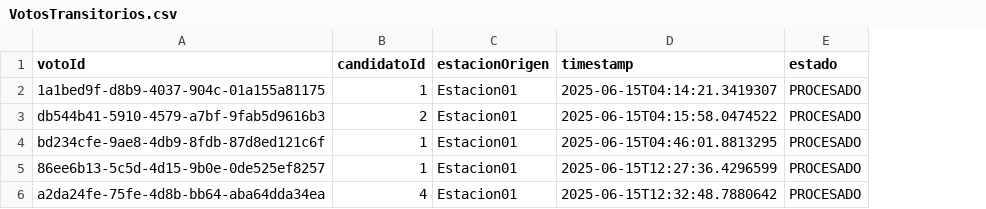
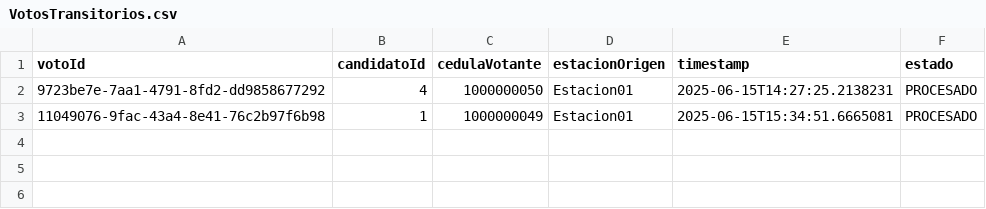
Before and after one commit to tomasquin2003/Software_IV_Final_Project, a CSV file: sistema-votacion/data/estacion/VotosTransitorios.csv, drawn as a sheet; removed rows and columns are numbered as before the commit, all else as after; the diff names each change by its address in the sheet, - before the commit and + after, or states it on an @@ line.

```diff
--- a/sistema-votacion/data/estacion/VotosTransitorios.csv
+++ b/sistema-votacion/data/estacion/VotosTransitorios.csv
+column C (cedulaVotante), rows 2-3: 1000000050 | 1000000049
-A2 (votoId): 1a1bed9f-d8b9-4037-904c-01a155a81175
+A2 (votoId): 9723be7e-7aa1-4791-8fd2-dd9858677292
-B2 (candidatoId): 1
+B2 (candidatoId): 4
-E2 (timestamp): 2025-06-15T04:14:21.3419307
+E2 (timestamp): 2025-06-15T14:27:25.2138231
-row 3: db544b41-5910-4579-a7bf-9fab5d9616b3 | 2 | Estacion01 | 2025-06-15T04:15:58.0474522 | PROCESADO
-A3 (votoId): bd234cfe-9ae8-4db9-8fdb-87d8ed121c6f
+A3 (votoId): 11049076-9fac-43a4-8e41-76c2b97f6b98
-E3 (timestamp): 2025-06-15T04:46:01.8813295
+E3 (timestamp): 2025-06-15T15:34:51.6665081
-row 5: 86ee6b13-5c5d-4d15-9b0e-0de525ef8257 | 1 | Estacion01 | 2025-06-15T12:27:36.4296599 | PROCESADO
-row 6: a2da24fe-75fe-4d8b-bb64-aba64dda34ea | 4 | Estacion01 | 2025-06-15T12:32:48.7880642 | PROCESADO
```
Also changed, not shown: sistema-votacion/data/centro/VotosRecibidos.csv, 23 other files.
